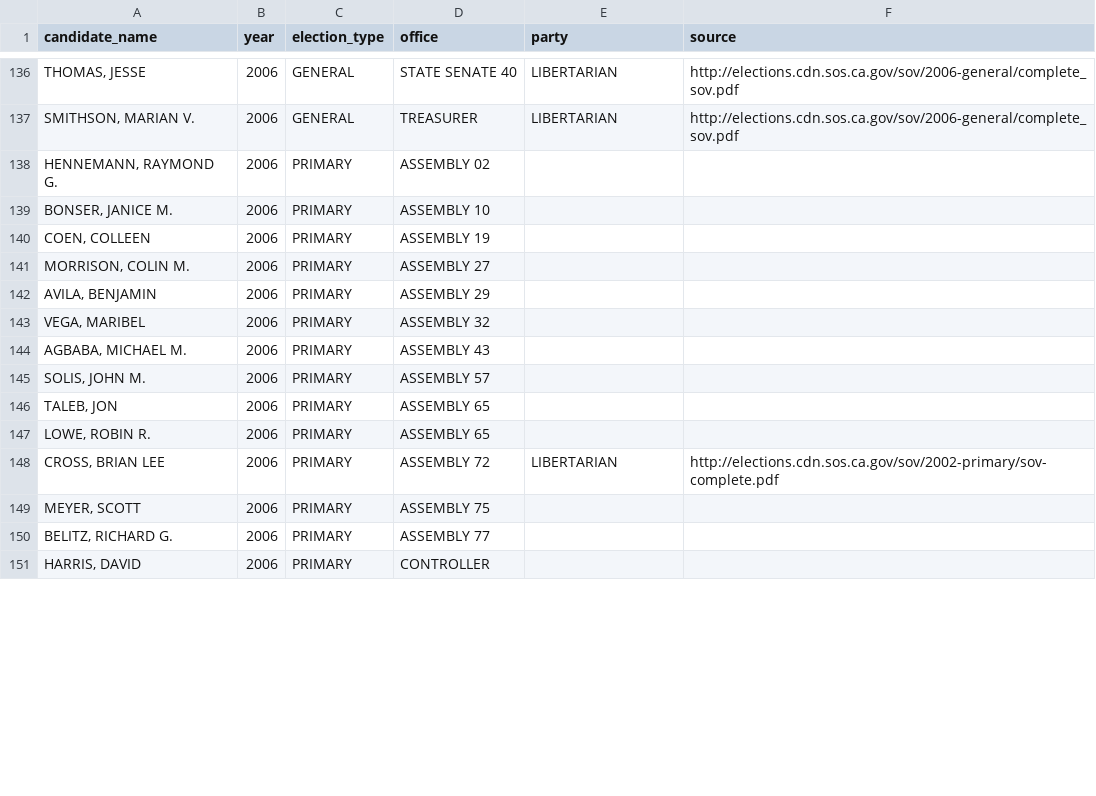
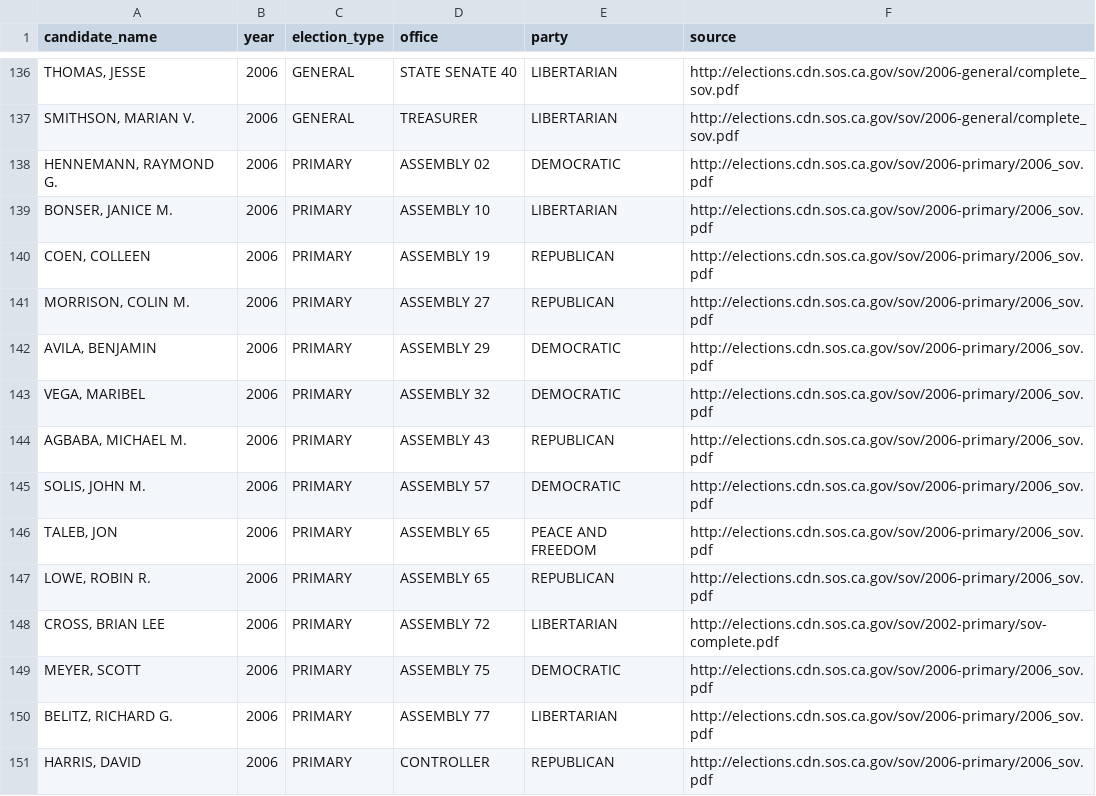
Before and after one commit to palewire/django-calaccess-processed-data, a CSV file: calaccess_processed/corrections/candidate_party.csv, drawn as a sheet; only a part is shown, gaps mark what is left out; the diff covers the shown part only.

Commit message:
Finish 2006 primary

```diff
--- a/calaccess_processed/corrections/candidate_party.csv
+++ b/calaccess_processed/corrections/candidate_party.csv
@@ -137,15 +137,15 @@ candidate_name,year,election_type,office,party,source
 "SMITHSON, MARIAN V.",2006,GENERAL,TREASURER,LIBERTARIAN,http://elections.cdn.sos.ca.gov/sov/2006-general/complete_sov.pdf
-"HENNEMANN, RAYMOND G.",2006,PRIMARY,ASSEMBLY 02,,
-"BONSER, JANICE M.",2006,PRIMARY,ASSEMBLY 10,,
-"COEN, COLLEEN",2006,PRIMARY,ASSEMBLY 19,,
-"MORRISON, COLIN M.",2006,PRIMARY,ASSEMBLY 27,,
-"AVILA, BENJAMIN",2006,PRIMARY,ASSEMBLY 29,,
-"VEGA, MARIBEL",2006,PRIMARY,ASSEMBLY 32,,
-"AGBABA, MICHAEL M.",2006,PRIMARY,ASSEMBLY 43,,
-"SOLIS, JOHN M.",2006,PRIMARY,ASSEMBLY 57,,
-"TALEB, JON",2006,PRIMARY,ASSEMBLY 65,,
-"LOWE, ROBIN R.",2006,PRIMARY,ASSEMBLY 65,,
+"HENNEMANN, RAYMOND G.",2006,PRIMARY,ASSEMBLY 02,DEMOCRATIC,http://elections.cdn.sos.ca.gov/sov/2006-primary/2006_sov.pdf
+"BONSER, JANICE M.",2006,PRIMARY,ASSEMBLY 10,LIBERTARIAN,http://elections.cdn.sos.ca.gov/sov/2006-primary/2006_sov.pdf
+"COEN, COLLEEN",2006,PRIMARY,ASSEMBLY 19,REPUBLICAN,http://elections.cdn.sos.ca.gov/sov/2006-primary/2006_sov.pdf
+"MORRISON, COLIN M.",2006,PRIMARY,ASSEMBLY 27,REPUBLICAN,http://elections.cdn.sos.ca.gov/sov/2006-primary/2006_sov.pdf
+"AVILA, BENJAMIN",2006,PRIMARY,ASSEMBLY 29,DEMOCRATIC,http://elections.cdn.sos.ca.gov/sov/2006-primary/2006_sov.pdf
+"VEGA, MARIBEL",2006,PRIMARY,ASSEMBLY 32,DEMOCRATIC,http://elections.cdn.sos.ca.gov/sov/2006-primary/2006_sov.pdf
+"AGBABA, MICHAEL M.",2006,PRIMARY,ASSEMBLY 43,REPUBLICAN,http://elections.cdn.sos.ca.gov/sov/2006-primary/2006_sov.pdf
+"SOLIS, JOHN M.",2006,PRIMARY,ASSEMBLY 57,DEMOCRATIC,http://elections.cdn.sos.ca.gov/sov/2006-primary/2006_sov.pdf
+"TALEB, JON",2006,PRIMARY,ASSEMBLY 65,PEACE AND FREEDOM,http://elections.cdn.sos.ca.gov/sov/2006-primary/2006_sov.pdf
+"LOWE, ROBIN R.",2006,PRIMARY,ASSEMBLY 65,REPUBLICAN,http://elections.cdn.sos.ca.gov/sov/2006-primary/2006_sov.pdf
 "CROSS, BRIAN LEE",2006,PRIMARY,ASSEMBLY 72,LIBERTARIAN,http://elections.cdn.sos.ca.gov/sov/2002-primary/sov-complete.pdf
-"MEYER, SCOTT",2006,PRIMARY,ASSEMBLY 75,,
-"BELITZ, RICHARD G.",2006,PRIMARY,ASSEMBLY 77,,
-"HARRIS, DAVID",2006,PRIMARY,CONTROLLER,,
+"MEYER, SCOTT",2006,PRIMARY,ASSEMBLY 75,DEMOCRATIC,http://elections.cdn.sos.ca.gov/sov/2006-primary/2006_sov.pdf
+"BELITZ, RICHARD G.",2006,PRIMARY,ASSEMBLY 77,LIBERTARIAN,http://elections.cdn.sos.ca.gov/sov/2006-primary/2006_sov.pdf
+"HARRIS, DAVID",2006,PRIMARY,CONTROLLER,REPUBLICAN,http://elections.cdn.sos.ca.gov/sov/2006-primary/2006_sov.pdf
```
Also changed, not shown: 80 edited cells elsewhere in this file.
